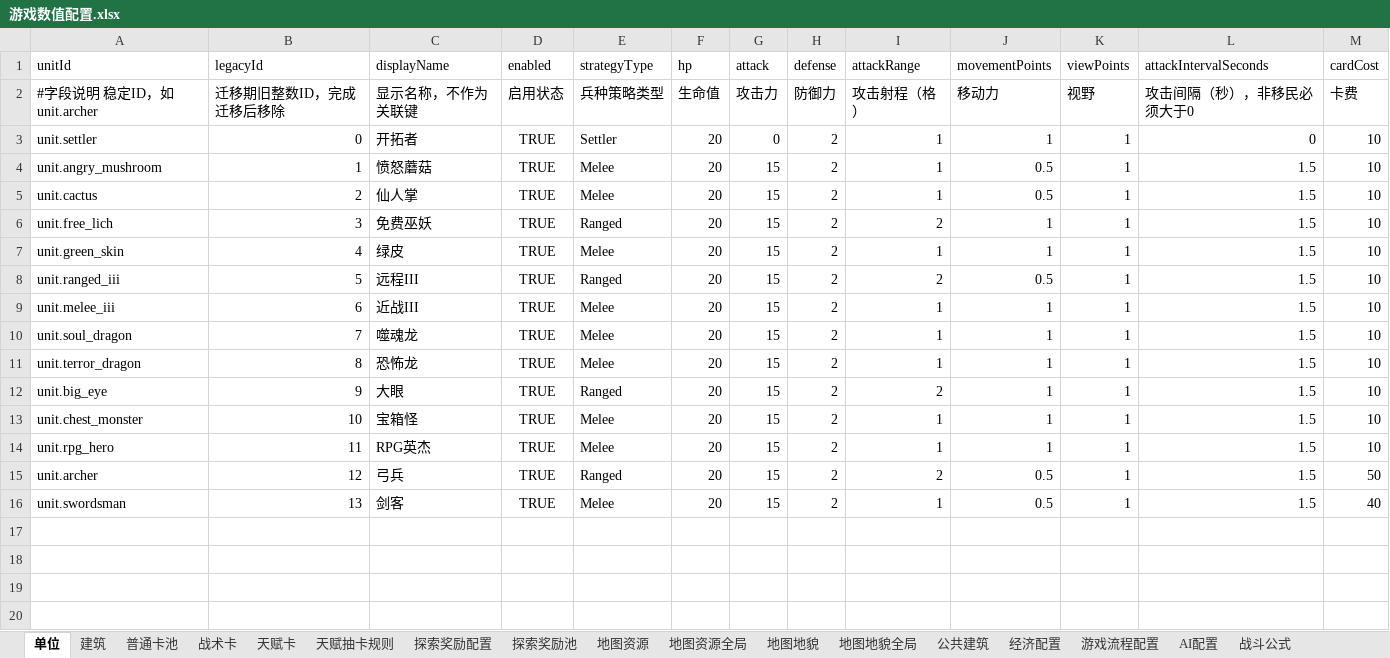
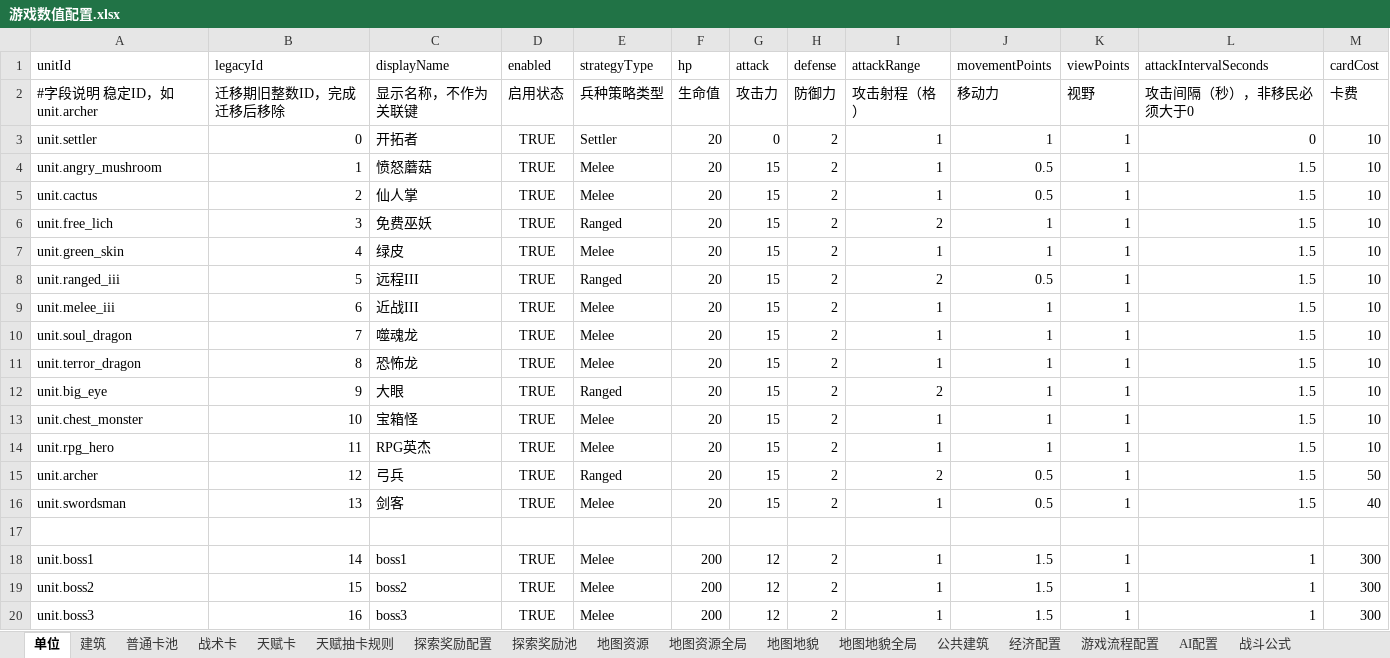
Before and after one commit to yis926149-netizen/lastGame, an Excel workbook: Config/Excel/游戏数值配置.xlsx, sheet 单位, drawn as a sheet; values as stored, in another font and other column widths than the file's, no borders; the diff names each change by its address in the sheet, - before the commit and + after, or states it on an @@ line.

```diff
--- a/Config/Excel/游戏数值配置.xlsx (sheet 单位)
+++ b/Config/Excel/游戏数值配置.xlsx (sheet 单位)
+row 17: (empty)
+row 18: unit.boss1 | 14 | boss1 | TRUE | Melee | 200 | 12 | 2 | 1 | 1.5 | 1 | 1 | 300
+row 19: unit.boss2 | 15 | boss2 | TRUE | Melee | 200 | 12 | 2 | 1 | 1.5 | 1 | 1 | 300
+row 20: unit.boss3 | 16 | boss3 | TRUE | Melee | 200 | 12 | 2 | 1 | 1.5 | 1 | 1 | 300
```
Also changed, not shown: sheet 公共建筑, 42 other files.
